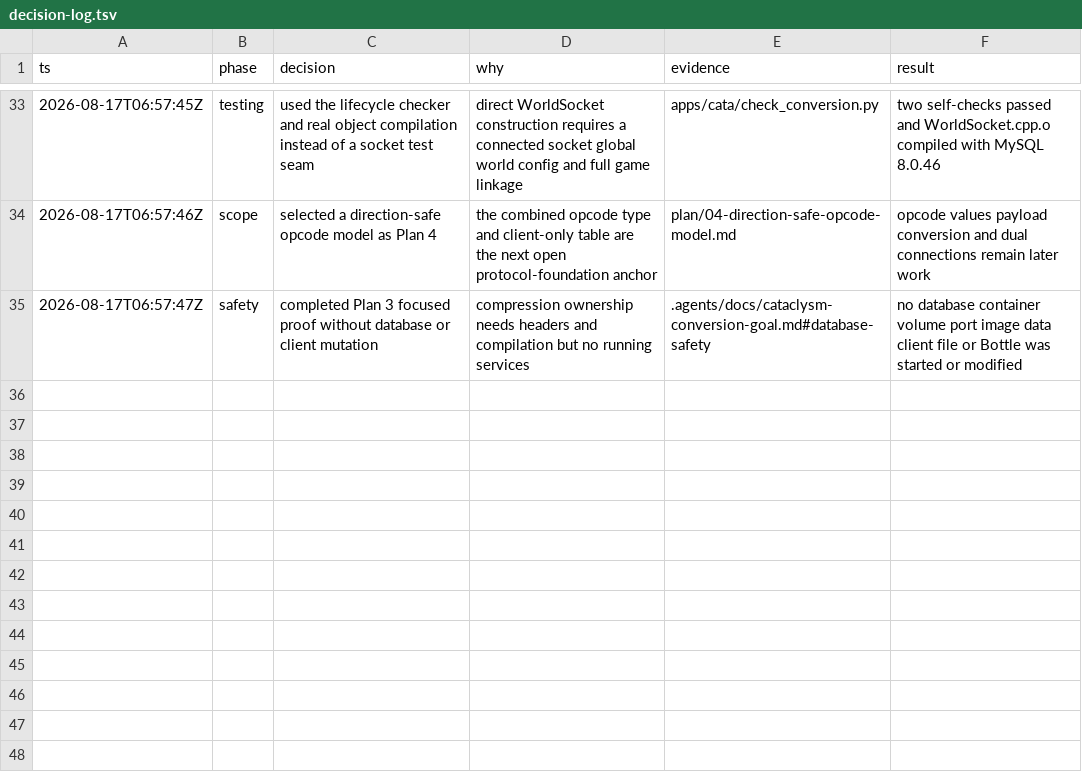
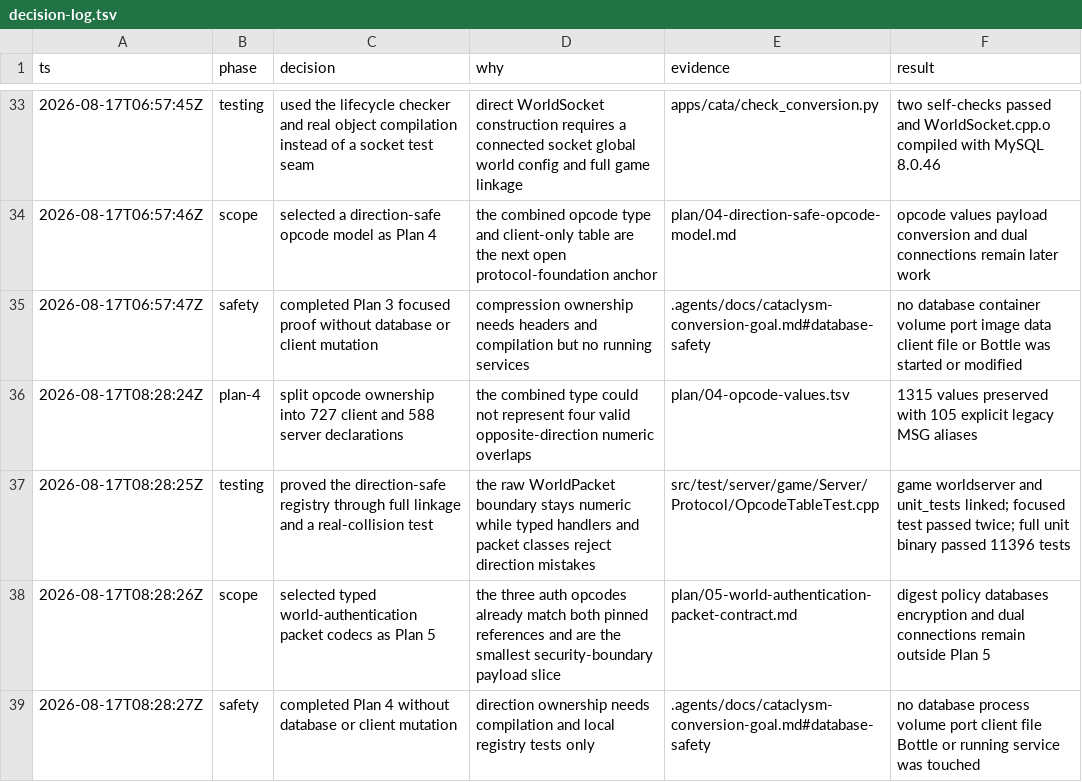
Before and after one commit to trolloks/azerothcore-cata, a TSV file: plan/decision-log.tsv, drawn as a sheet; only a part is shown, gaps mark what is left out; the diff names each change by its address in the sheet, - before the commit and + after, or states it on an @@ line.

Commit message:
docs: close Plan 4 and define Plan 5

```diff
--- a/plan/decision-log.tsv
+++ b/plan/decision-log.tsv
+row 36: 2026-08-17T08:28:24Z | plan-4 | split opcode ownership into 727 client and 588 server declarations | the combined type could not represent four valid opposite-direction numeric overlaps | plan/04-opcode-values.tsv | 1315 values preserved with 105 explicit legacy MSG aliases
+row 37: 2026-08-17T08:28:25Z | testing | proved the direction-safe registry through full linkage and a real-collision test | the raw WorldPacket boundary stays numeric while typed handlers and packet classes reject direction mistakes | src/test/server/game/Server/Protocol/OpcodeTableTest.cpp | game worldserver and unit_tests linked; focused test passed twice; full unit binary passed 11396 tests
+row 38: 2026-08-17T08:28:26Z | scope | selected typed world-authentication packet codecs as Plan 5 | the three auth opcodes already match both pinned references and are the smallest security-boundary payload slice | plan/05-world-authentication-packet-contract.md | digest policy databases encryption and dual connections remain outside Plan 5
+row 39: 2026-08-17T08:28:27Z | safety | completed Plan 4 without database or client mutation | direction ownership needs compilation and local registry tests only | .agents/docs/cataclysm-conversion-goal.md#database-safety | no database process volume port client file Bottle or running service was touched
```
Also changed, not shown: 3 other files.
